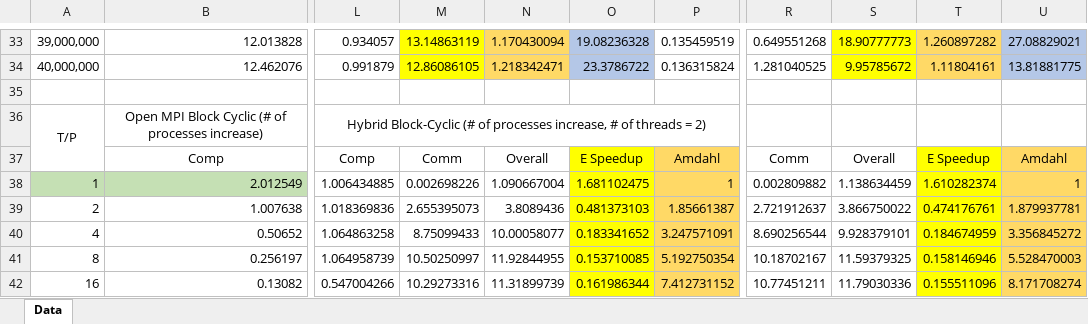
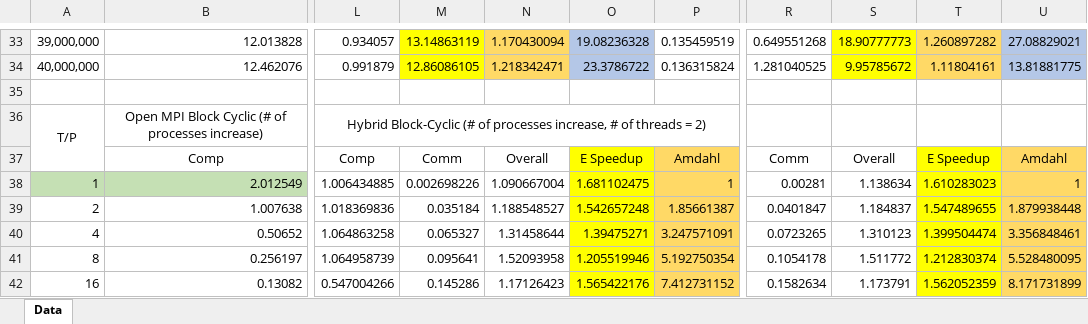
Before and after one commit to sshe0113/FIT3143_lab01, an Excel workbook: Lab 02/graph/task3.xlsx, sheet Data, drawn as a sheet; only a part is shown, gaps mark what is left out; values as stored, in another font and other column widths than the file's, no borders; the diff covers the shown part only; the diff names each change by its address in the sheet, - before the commit and + after, or states it on an @@ line.

```diff
--- a/Lab 02/graph/task3.xlsx (sheet Data)
+++ b/Lab 02/graph/task3.xlsx (sheet Data)
-R38: 0.002809882
+R38: 0.00281
-S38: 1.138634459
+S38: 1.138634
-T38: 1.610282374
+T38: 1.610283023
-M39: 2.655395073
+M39: 0.035184
-N39: 3.8089436
+N39: 1.188548527
-O39: 0.481373103
+O39: 1.542657248
-R39: 2.721912637
+R39: 0.0401847
-S39: 3.866750022
+S39: 1.184837
-T39: 0.474176761
+T39: 1.547489655
-U39: 1.879937781
+U39: 1.879938448
-M40: 8.75099433
+M40: 0.065327
-N40: 10.00058077
+N40: 1.31458644
-O40: 0.183341652
+O40: 1.39475271
-R40: 8.690256544
+R40: 0.0723265
-S40: 9.928379101
+S40: 1.310123
-T40: 0.184674959
+T40: 1.399504474
-U40: 3.356845272
+U40: 3.356848461
-M41: 10.50250997
+M41: 0.095641
-N41: 11.92844955
+N41: 1.52093958
-O41: 0.153710085
+O41: 1.205519946
-R41: 10.18702167
+R41: 0.1054178
-S41: 11.59379325
+S41: 1.511772
-T41: 0.158146946
+T41: 1.212830374
-U41: 5.528470003
+U41: 5.528480095
-M42: 10.29273316
+M42: 0.145286
-N42: 11.31899739
+N42: 1.17126423
-O42: 0.161986344
+O42: 1.565422176
-R42: 10.77451211
+R42: 0.1582634
-S42: 11.79030336
+S42: 1.173791
-T42: 0.155511096
+T42: 1.562052359
-U42: 8.171708274
+U42: 8.171731899
```
Also changed, not shown: 14 edited cells elsewhere in this sheet, 2 other files.
